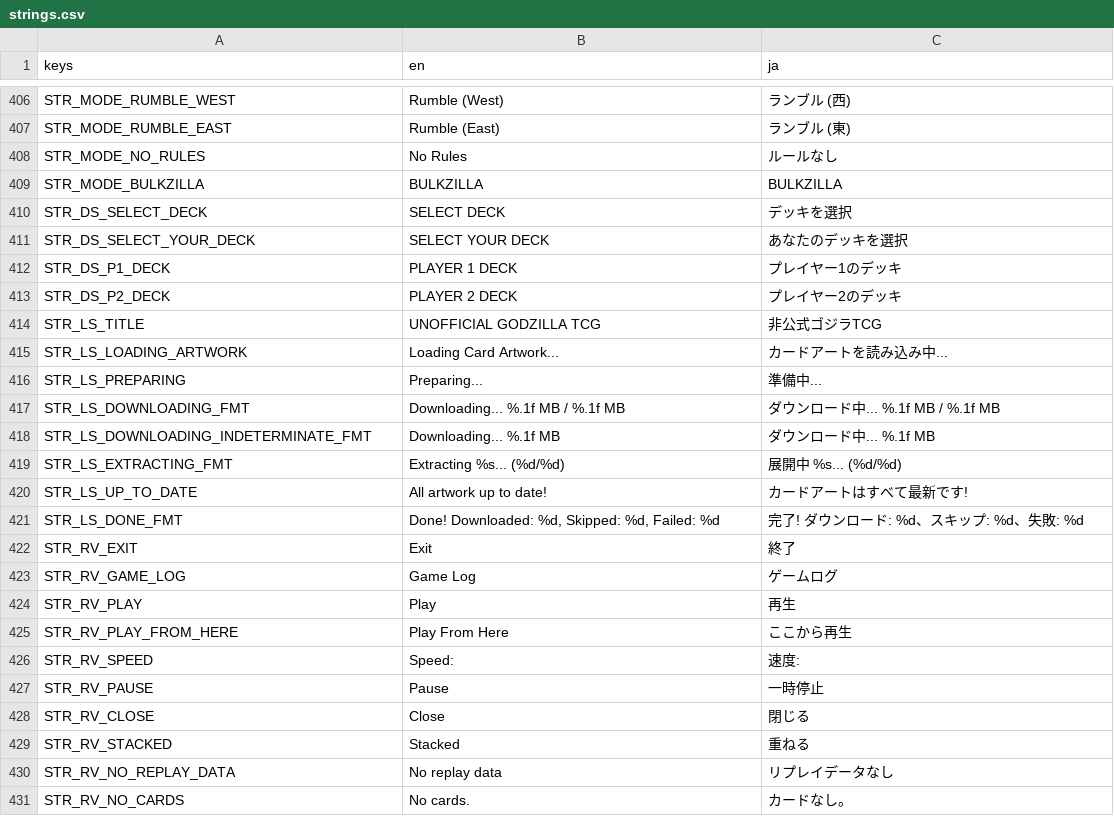
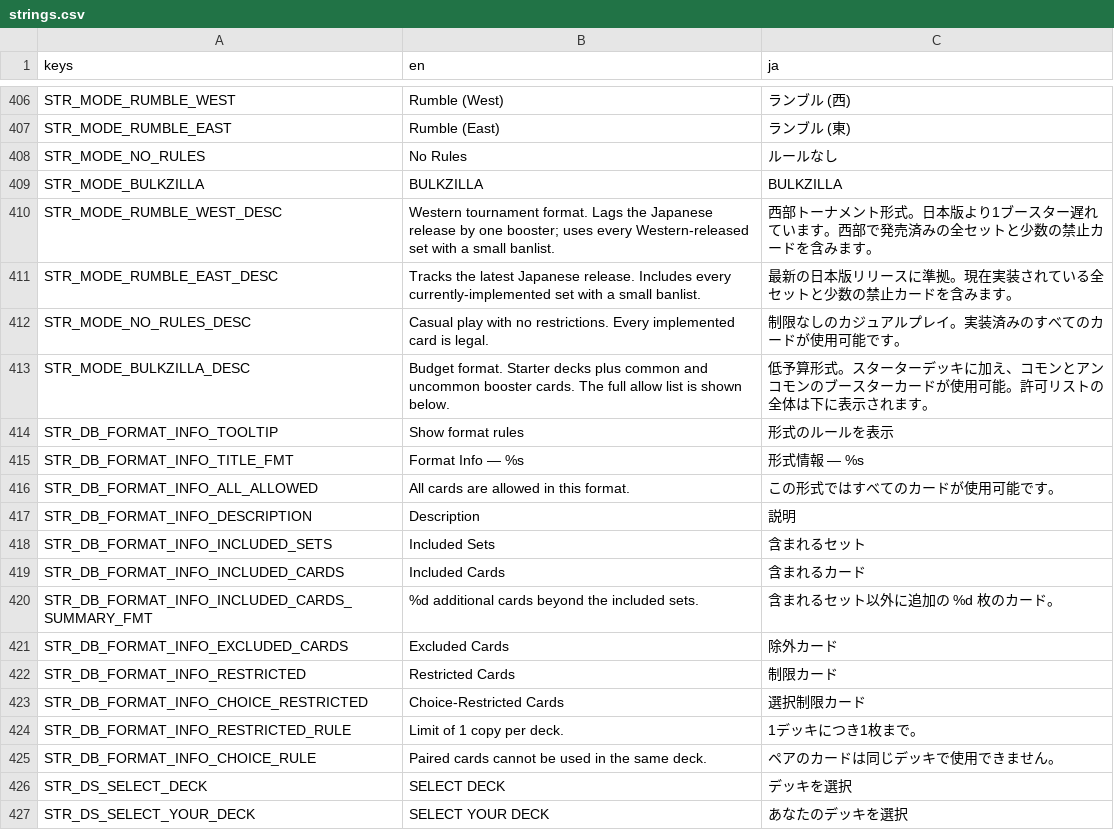
Before and after one commit to hunterdurbin/godzilla-sim, a CSV file: translations/strings.csv, drawn as a sheet; only a part is shown, gaps mark what is left out; the shorter side is filled out with more unchanged rows; the diff names each change by its address in the sheet, - before the commit and + after, or states it on an @@ line.

```diff
--- a/translations/strings.csv
+++ b/translations/strings.csv
+row 410: STR_MODE_RUMBLE_WEST_DESC | Western tournament format. Lags the Japanese release by one booster; uses every Western-released set with a small banlist. | 西部トーナメント形式。日本版より1ブースター遅れています。西部で発売済みの全セットと少数の禁止カードを含みます。
+row 411: STR_MODE_RUMBLE_EAST_DESC | Tracks the latest Japanese release. Includes every currently-implemented set with a small banlist. | 最新の日本版リリースに準拠。現在実装されている全セットと少数の禁止カードを含みます。
+row 412: STR_MODE_NO_RULES_DESC | Casual play with no restrictions. Every implemented card is legal. | 制限なしのカジュアルプレイ。実装済みのすべてのカードが使用可能です。
+row 413: STR_MODE_BULKZILLA_DESC | Budget format. Starter decks plus common and uncommon booster cards. The full allow list is shown below. | 低予算形式。スターターデッキに加え、コモンとアンコモンのブースターカードが使用可能。許可リストの全体は下に表示されます。
+row 414: STR_DB_FORMAT_INFO_TOOLTIP | Show format rules | 形式のルールを表示
+row 415: STR_DB_FORMAT_INFO_TITLE_FMT | Format Info — %s | 形式情報 — %s
+row 416: STR_DB_FORMAT_INFO_ALL_ALLOWED | All cards are allowed in this format. | この形式ではすべてのカードが使用可能です。
+row 417: STR_DB_FORMAT_INFO_DESCRIPTION | Description | 説明
+row 418: STR_DB_FORMAT_INFO_INCLUDED_SETS | Included Sets | 含まれるセット
+row 419: STR_DB_FORMAT_INFO_INCLUDED_CARDS | Included Cards | 含まれるカード
+row 420: STR_DB_FORMAT_INFO_INCLUDED_CARDS_SUMMARY_FMT | %d additional cards beyond the included sets. | 含まれるセット以外に追加の %d 枚のカード。
+row 421: STR_DB_FORMAT_INFO_EXCLUDED_CARDS | Excluded Cards | 除外カード
+row 422: STR_DB_FORMAT_INFO_RESTRICTED | Restricted Cards | 制限カード
+row 423: STR_DB_FORMAT_INFO_CHOICE_RESTRICTED | Choice-Restricted Cards | 選択制限カード
+row 424: STR_DB_FORMAT_INFO_RESTRICTED_RULE | Limit of 1 copy per deck. | 1デッキにつき1枚まで。
+row 425: STR_DB_FORMAT_INFO_CHOICE_RULE | Paired cards cannot be used in the same deck. | ペアのカードは同じデッキで使用できません。
```
Also changed, not shown: 4 other files.
